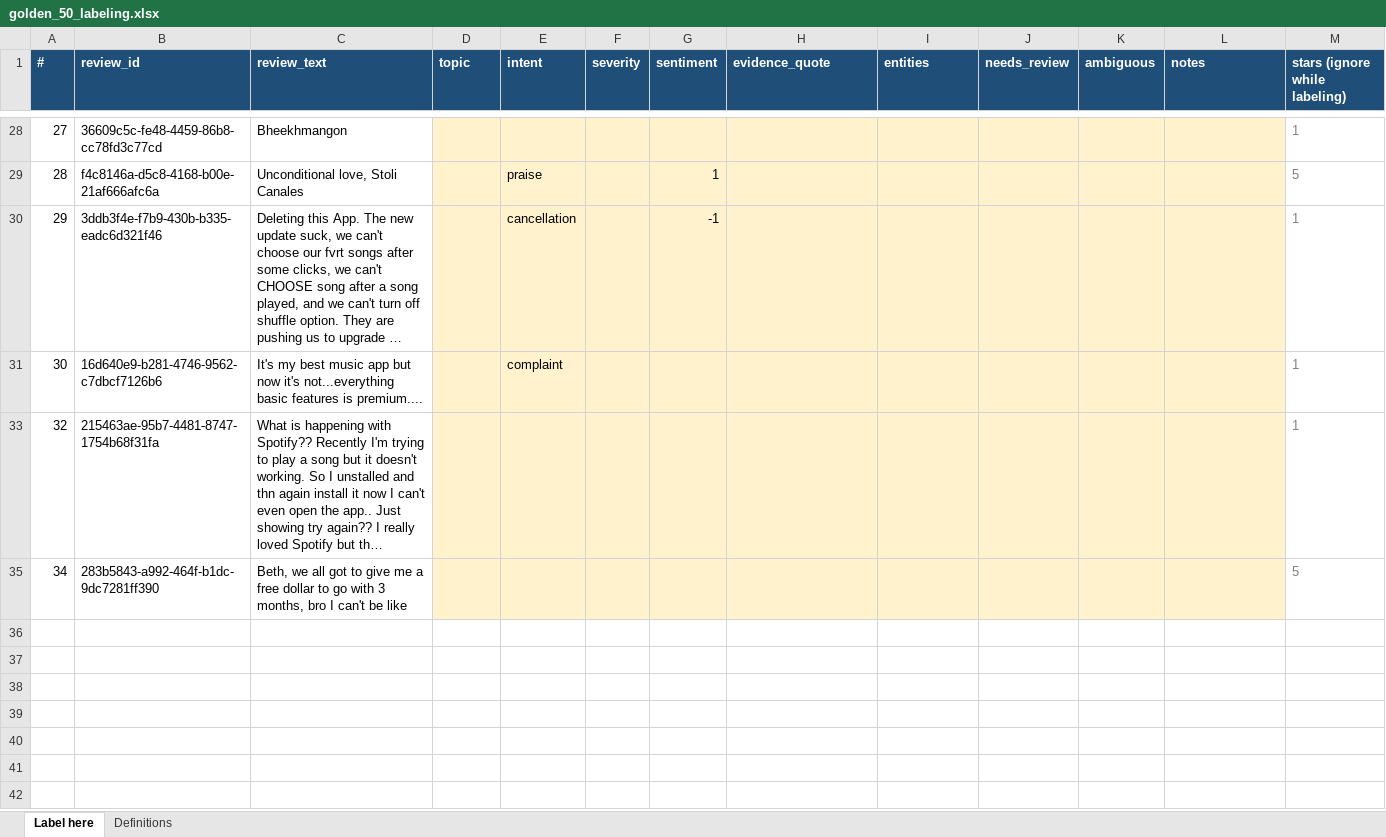
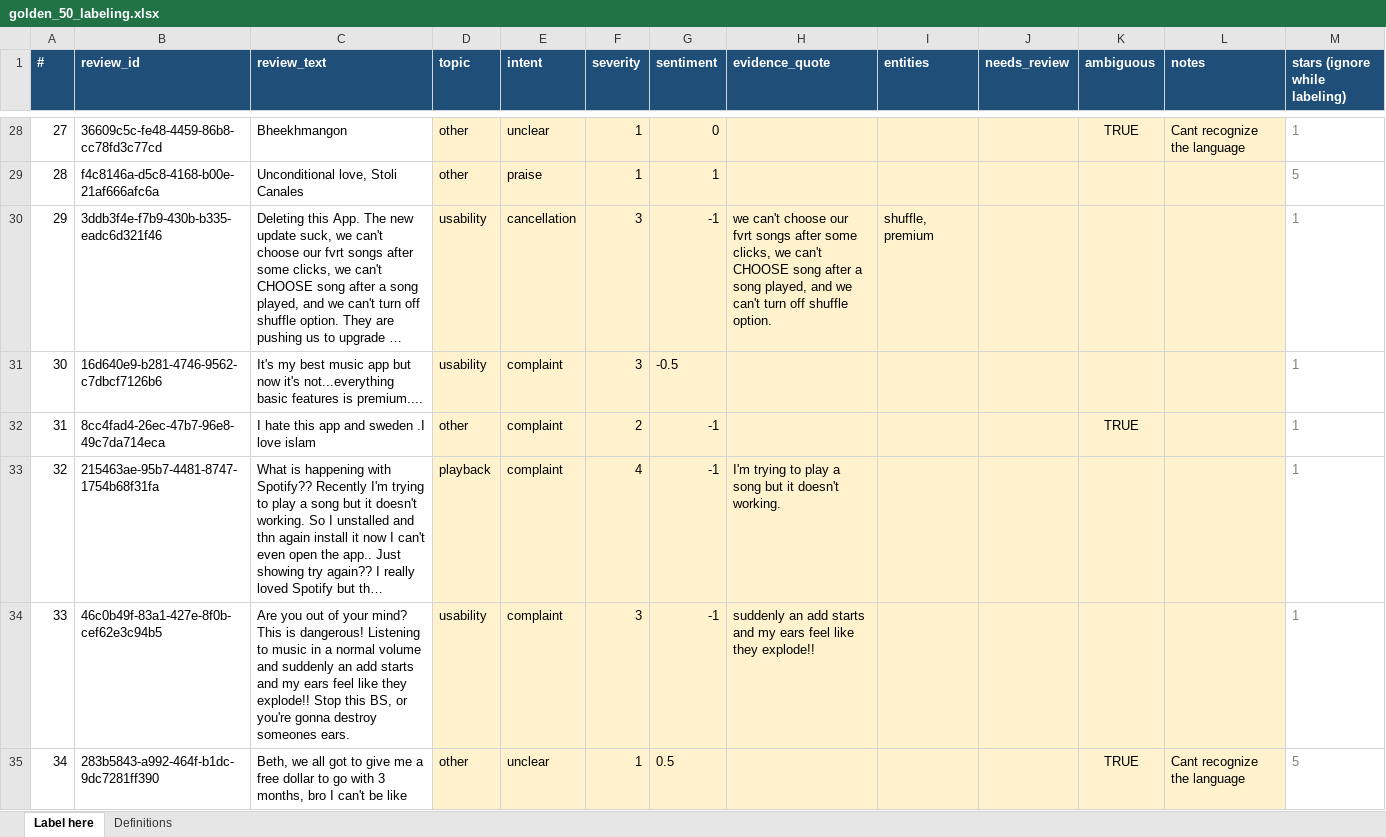
Before and after one commit to laura-bernal-o/spotify-review-pipeline, an Excel workbook: labeling/golden_50_labeling.xlsx, sheet Label here, drawn as a sheet; only a part is shown, gaps mark what is left out; long unchanged cells end in …; values as stored, in another font and other column widths than the file's, no borders; the diff covers the shown part only; the diff names each change by its address in the sheet, - before the commit and + after, or states it on an @@ line.

```diff
--- a/labeling/golden_50_labeling.xlsx (sheet Label here)
+++ b/labeling/golden_50_labeling.xlsx (sheet Label here)
-D28:D29 (topic): (empty)
+D28:D29 (topic): other
-E28 (intent): (empty)
+E28 (intent): unclear
-F28:F29 (severity): (empty)
+F28:F29 (severity): 1
-G28 (sentiment): (empty)
+G28 (sentiment): 0
-K28 (ambiguous): (empty)
+K28 (ambiguous): TRUE
-L28 (notes): (empty)
+L28 (notes): Cant recognize the language
-D30:D31 (topic): (empty)
+D30:D31 (topic): usability
-F30:F31 (severity): (empty)
+F30:F31 (severity): 3
-H30 (evidence_quote): (empty)
+H30 (evidence_quote): we can't choose our fvrt songs after some clicks, we can't CHOOSE song after a song played, and we can't turn off shuffle option.
-I30 (entities): (empty)
+I30 (entities): shuffle, premium
-G31 (sentiment): (empty)
+G31 (sentiment): -0.5
+row 32: 31 | 8cc4fad4-26ec-47b7-96e8-49c7da714eca | I hate this app and sweden .I love islam | other | complaint | 2 | -1 |  |  |  | TRUE |  | 1
-D33 (topic): (empty)
+D33 (topic): playback
-E33 (intent): (empty)
+E33 (intent): complaint
-F33 (severity): (empty)
+F33 (severity): 4
-G33 (sentiment): (empty)
+G33 (sentiment): -1
-H33 (evidence_quote): (empty)
+H33 (evidence_quote): I'm trying to play a song but it doesn't working.
+row 34: 33 | 46c0b49f-83a1-427e-8f0b-cef62e3c94b5 | Are you out of your mind? This is dangerous! Listening to music in a normal volume and suddenly an add starts and my ears feel like they explode!! Stop this BS, or you're gonna destroy someones ears. | usability | complaint | 3 | -1 | suddenly an add starts and my ears feel like they explode!! |  |  |  |  | 1
-D35 (topic): (empty)
+D35 (topic): other
-E35 (intent): (empty)
+E35 (intent): unclear
-F35 (severity): (empty)
+F35 (severity): 1
-G35 (sentiment): (empty)
+G35 (sentiment): 0.5
-K35 (ambiguous): (empty)
+K35 (ambiguous): TRUE
-L35 (notes): (empty)
+L35 (notes): Cant recognize the language
```
Also changed, not shown: 29 added rows and 62 edited cells elsewhere in this sheet, 6 other files.
